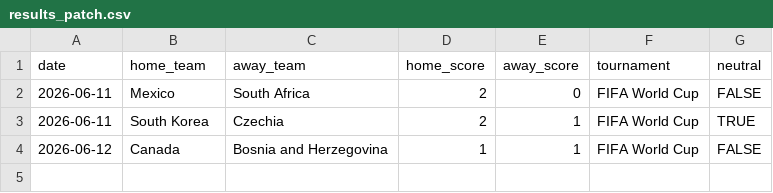
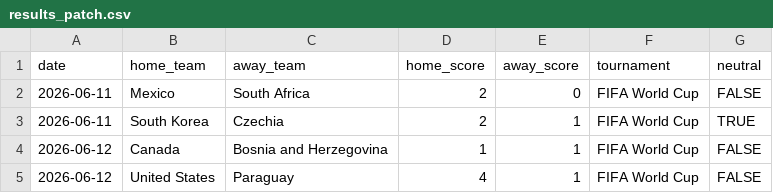
Before and after one commit to 914RobbLeustean/worldcupmodel, a CSV file: data/manual/results_patch.csv, drawn as a sheet; the diff names each change by its address in the sheet, - before the commit and + after, or states it on an @@ line.

```diff
--- a/data/manual/results_patch.csv
+++ b/data/manual/results_patch.csv
+row 5: 2026-06-12 | United States | Paraguay | 4 | 1 | FIFA World Cup | FALSE
```
Also changed, not shown: ledger/bets.csv, 3 other files.
